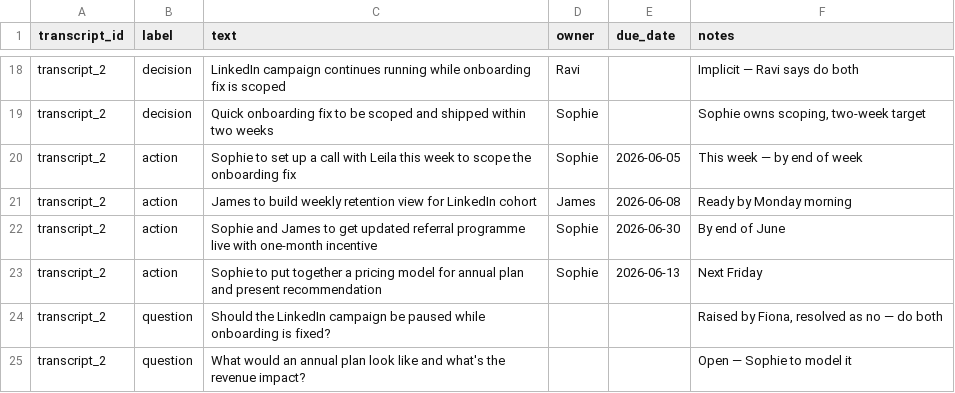
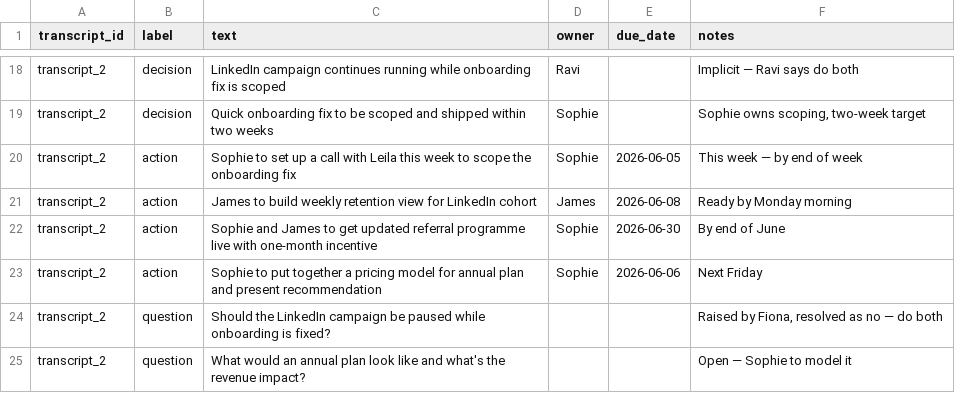
Before and after one commit to nigushto/meetbrief, a CSV file: data/labels/ground_truth.csv, drawn as a sheet; only a part is shown, gaps mark what is left out.

Commit message:
Week 4 complete: date fix, Slack integration, Streamlit UI with feedback loop, progress.md updated

```diff
--- a/data/labels/ground_truth.csv
+++ b/data/labels/ground_truth.csv
@@ -22,3 +22,3 @@ transcript_2,action,"James to build weekly retention view for LinkedIn cohort",J
 transcript_2,action,"Sophie and James to get updated referral programme live with one-month incentive",Sophie,2026-06-30,"By end of June"
-transcript_2,action,"Sophie to put together a pricing model for annual plan and present recommendation",Sophie,2026-06-13,"Next Friday"
+transcript_2,action,"Sophie to put together a pricing model for annual plan and present recommendation",Sophie,2026-06-06,"Next Friday"
 transcript_2,question,"Should the LinkedIn campaign be paused while onboarding is fixed?",,,"Raised by Fiona, resolved as no — do both"
```
Also changed, not shown: 3 other files.
